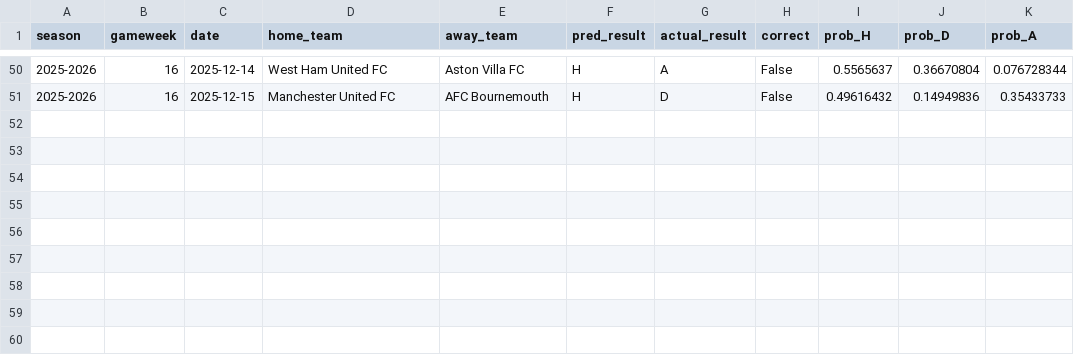
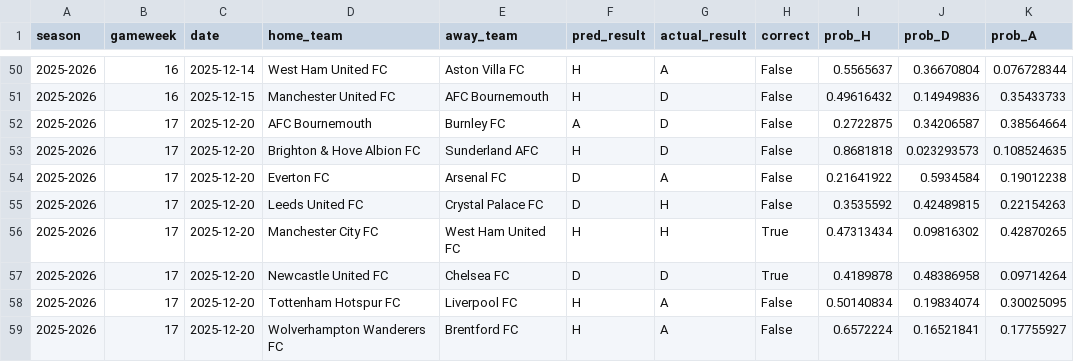
Before and after one commit to SugarAung/premier-league-predictor, a CSV file: data/live/live_predictions_history.csv, drawn as a sheet; only a part is shown, gaps mark what is left out; the diff names each change by its address in the sheet, - before the commit and + after, or states it on an @@ line.

Commit message:
Auto update: refreshed results & predictions

```diff
--- a/data/live/live_predictions_history.csv
+++ b/data/live/live_predictions_history.csv
+row 52: 2025-2026 | 17 | 2025-12-20 | AFC Bournemouth | Burnley FC | A | D | False | 0.2722875 | 0.34206587 | 0.38564664
+row 53: 2025-2026 | 17 | 2025-12-20 | Brighton & Hove Albion FC | Sunderland AFC | H | D | False | 0.8681818 | 0.023293573 | 0.108524635
+row 54: 2025-2026 | 17 | 2025-12-20 | Everton FC | Arsenal FC | D | A | False | 0.21641922 | 0.5934584 | 0.19012238
+row 55: 2025-2026 | 17 | 2025-12-20 | Leeds United FC | Crystal Palace FC | D | H | False | 0.3535592 | 0.42489815 | 0.22154263
+row 56: 2025-2026 | 17 | 2025-12-20 | Manchester City FC | West Ham United FC | H | H | True | 0.47313434 | 0.09816302 | 0.42870265
+row 57: 2025-2026 | 17 | 2025-12-20 | Newcastle United FC | Chelsea FC | D | D | True | 0.4189878 | 0.48386958 | 0.09714264
+row 58: 2025-2026 | 17 | 2025-12-20 | Tottenham Hotspur FC | Liverpool FC | H | A | False | 0.50140834 | 0.19834074 | 0.30025095
+row 59: 2025-2026 | 17 | 2025-12-20 | Wolverhampton Wanderers FC | Brentford FC | H | A | False | 0.6572224 | 0.16521841 | 0.17755927
```
Also changed, not shown: data/live/pl_fixtures_from_api.csv, data/live/pl_results_from_api.csv.
